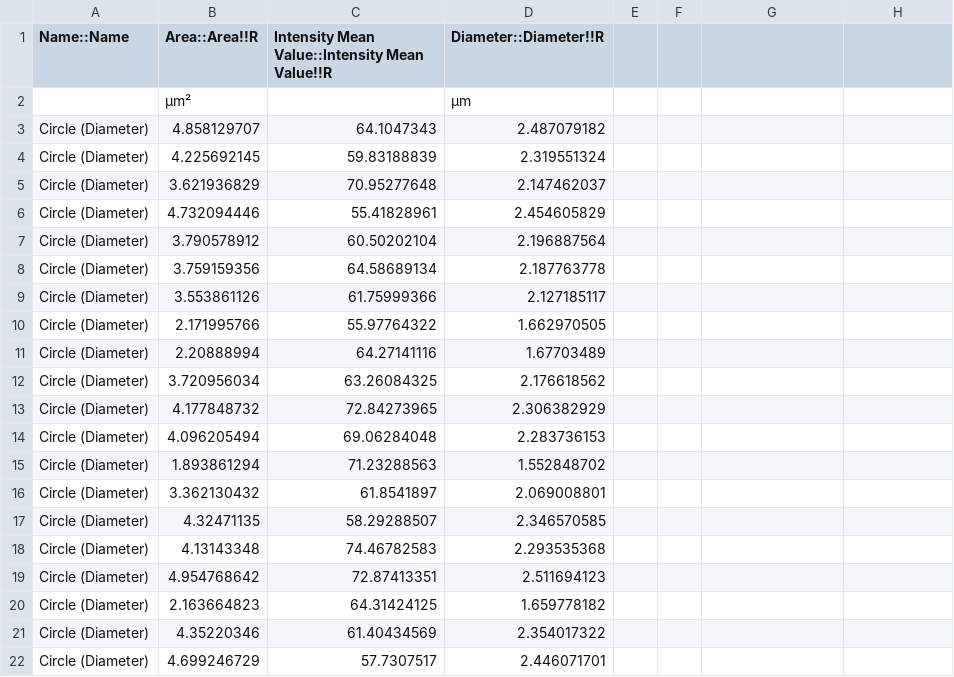
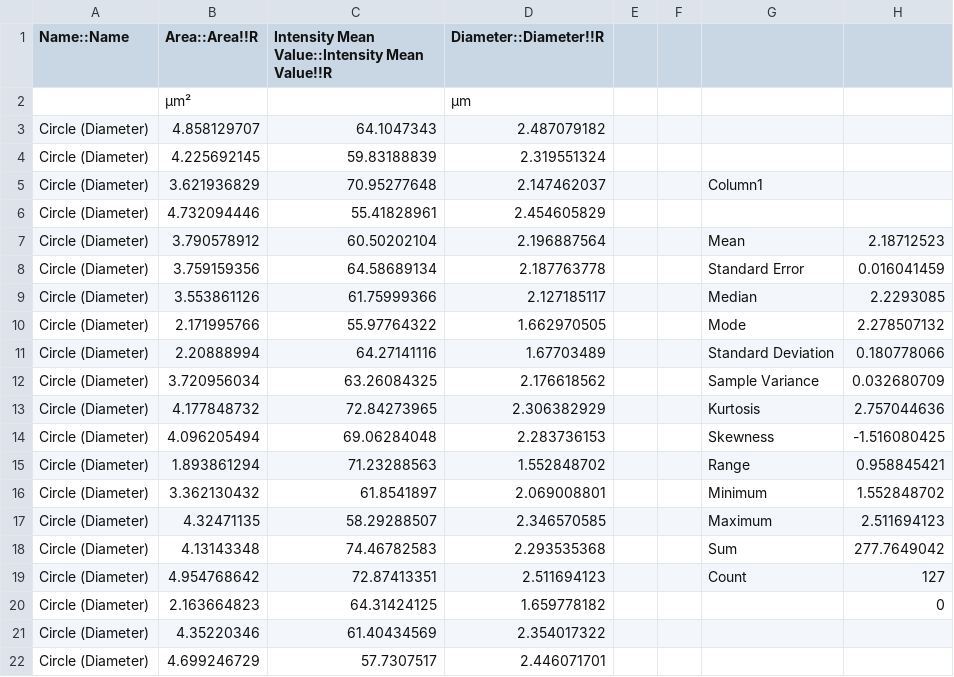
Before and after one commit to echandle2228/horsenettle_2022, a CSV file: data/PollenSize/OP4D_C_1.csv, drawn as a sheet; only a part is shown; the diff names each change by its address in the sheet, - before the commit and + after, or states it on an @@ line.

Commit message:
Add new data to some of the data analysis

```diff
--- a/data/PollenSize/OP4D_C_1.csv
+++ b/data/PollenSize/OP4D_C_1.csv
-G5: (empty)
+G5: Column1
-G7: (empty)
+G7: Mean
-H7: (empty)
+H7: 2.18712523
-G8: (empty)
+G8: Standard Error
-H8: (empty)
+H8: 0.016041459
-G9: (empty)
+G9: Median
-H9: (empty)
+H9: 2.2293085
-G10: (empty)
+G10: Mode
-H10: (empty)
+H10: 2.278507132
-G11: (empty)
+G11: Standard Deviation
-H11: (empty)
+H11: 0.180778066
-G12: (empty)
+G12: Sample Variance
-H12: (empty)
+H12: 0.032680709
-G13: (empty)
+G13: Kurtosis
-H13: (empty)
+H13: 2.757044636
-G14: (empty)
+G14: Skewness
-H14: (empty)
+H14: -1.516080425
-G15: (empty)
+G15: Range
-H15: (empty)
+H15: 0.958845421
-G16: (empty)
+G16: Minimum
-H16: (empty)
+H16: 1.552848702
-G17: (empty)
+G17: Maximum
-H17: (empty)
+H17: 2.511694123
-G18: (empty)
+G18: Sum
-H18: (empty)
+H18: 277.7649042
-G19: (empty)
+G19: Count
-H19: (empty)
+H19: 127
-H20: (empty)
+H20: 0
```
Also changed, not shown: data/PollenSize/FR10C_H_1.csv, data/PollenSize/FR1C_C_1.csv, 21 other files.
